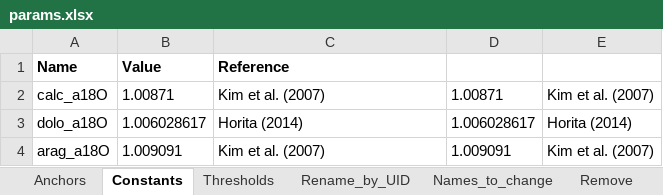
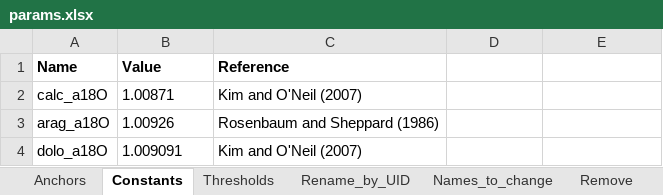
Before and after one commit to noahtrawicki/blimp, an Excel workbook: params.xlsx, sheet Constants, drawn as a sheet; values as stored, in another font and other column widths than the file's, no borders; removed rows and columns are numbered as before the commit, all else as after; the diff names each change by its address in the sheet, - before the commit and + after, or states it on an @@ line.

```diff
--- a/params.xlsx (sheet Constants)
+++ b/params.xlsx (sheet Constants)
-C2 (Reference): Kim et al. (2007)
+C2 (Reference): Kim and O'Neil (2007)
-D2: 1.00871
+D2: (empty)
-E2: Kim et al. (2007)
+E2: (empty)
+row 3: arag_a18O | 1.00926 | Rosenbaum and Sheppard (1986)
-B4 (Value): 1.006028617
+B4 (Value): 1.009091
-C4 (Reference): Horita (2014)
+C4 (Reference): Kim and O'Neil (2007)
-D4: 1.006028617
+D4: (empty)
-E4: Horita (2014)
+E4: (empty)
-row 4: arag_a18O | 1.009091 | Kim et al. (2007) | 1.009091 | Kim et al. (2007)
```
Also changed, not shown: sheet Metadata, sheet Rename_by_UID, sheet Remove, sheet Names_to_change, 3 other files.
